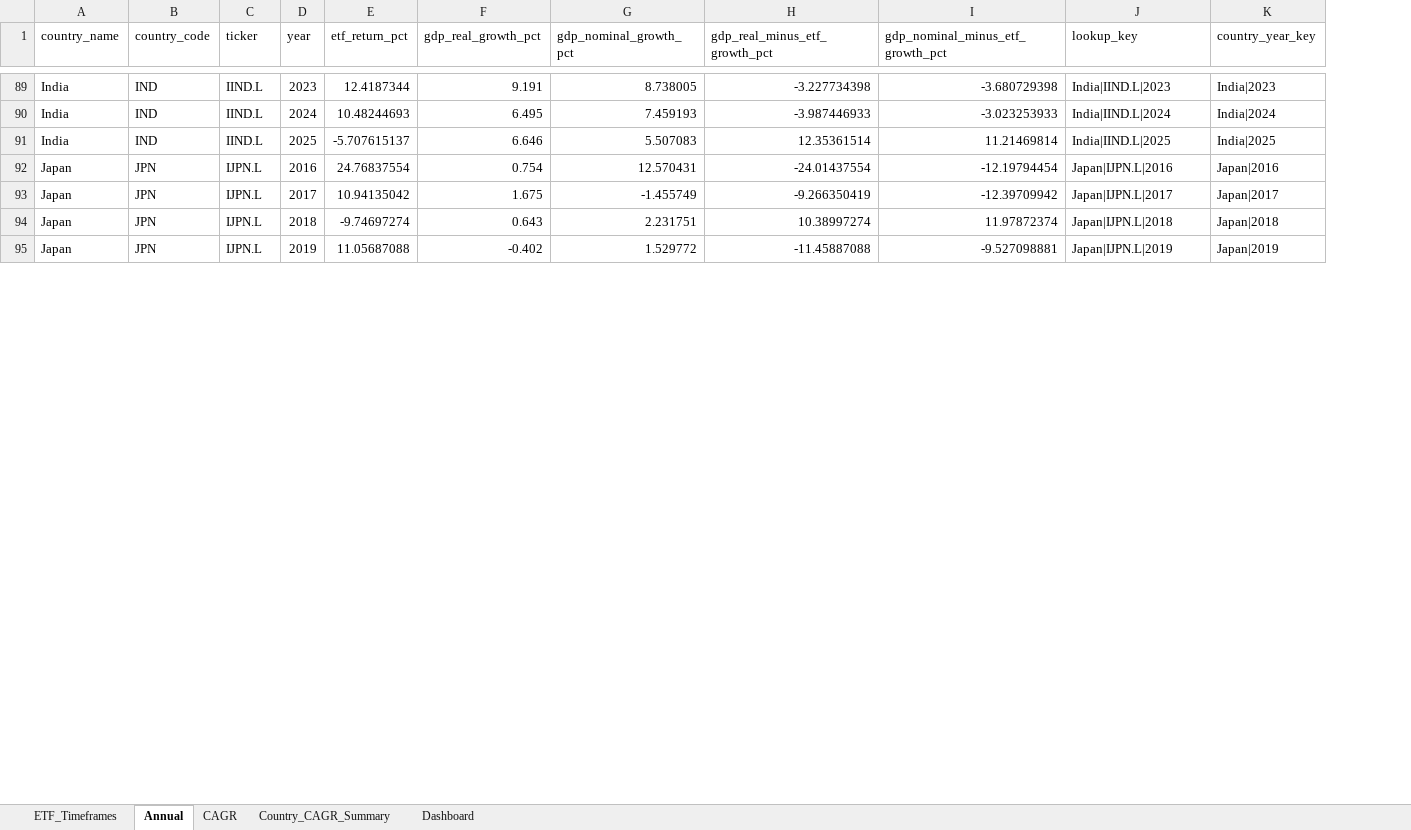
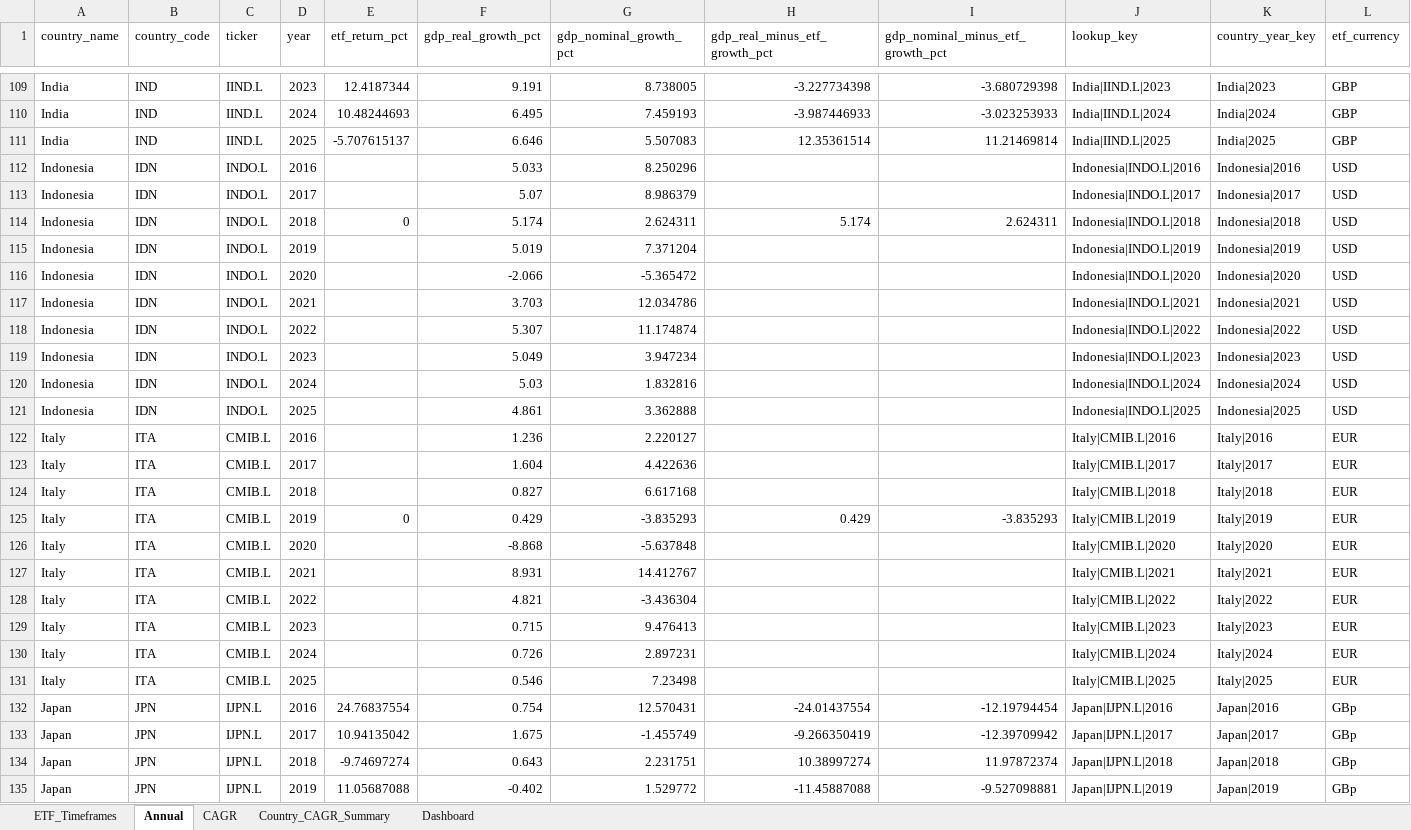
Before and after one commit to RamitChutani/macro-etf-data, an Excel workbook: data/outputs/etf_gdp_dashboard_mvp.xlsx, sheet Annual, drawn as a sheet; only a part is shown, gaps mark what is left out; values as stored, in another font and other column widths than the file's, no borders; the diff covers the shown part only; the diff names each change by its address in the sheet, - before the commit and + after, or states it on an @@ line.

Commit message:
Relax LSE currency filter and surface ETF currency in outputs

```diff
--- a/data/outputs/etf_gdp_dashboard_mvp.xlsx (sheet Annual)
+++ b/data/outputs/etf_gdp_dashboard_mvp.xlsx (sheet Annual)
+column L (etf_currency), rows 109-111: all GBP; rows 132-135: all GBp
+row 112: Indonesia | IDN | INDO.L | 2016 |  | 5.033 | 8.250296 |  |  | Indonesia|INDO.L|2016 | Indonesia|2016 | USD
+row 113: Indonesia | IDN | INDO.L | 2017 |  | 5.07 | 8.986379 |  |  | Indonesia|INDO.L|2017 | Indonesia|2017 | USD
+row 114: Indonesia | IDN | INDO.L | 2018 | 0 | 5.174 | 2.624311 | 5.174 | 2.624311 | Indonesia|INDO.L|2018 | Indonesia|2018 | USD
+row 115: Indonesia | IDN | INDO.L | 2019 |  | 5.019 | 7.371204 |  |  | Indonesia|INDO.L|2019 | Indonesia|2019 | USD
+row 116: Indonesia | IDN | INDO.L | 2020 |  | -2.066 | -5.365472 |  |  | Indonesia|INDO.L|2020 | Indonesia|2020 | USD
+row 117: Indonesia | IDN | INDO.L | 2021 |  | 3.703 | 12.034786 |  |  | Indonesia|INDO.L|2021 | Indonesia|2021 | USD
+row 118: Indonesia | IDN | INDO.L | 2022 |  | 5.307 | 11.174874 |  |  | Indonesia|INDO.L|2022 | Indonesia|2022 | USD
+row 119: Indonesia | IDN | INDO.L | 2023 |  | 5.049 | 3.947234 |  |  | Indonesia|INDO.L|2023 | Indonesia|2023 | USD
+row 120: Indonesia | IDN | INDO.L | 2024 |  | 5.03 | 1.832816 |  |  | Indonesia|INDO.L|2024 | Indonesia|2024 | USD
+row 121: Indonesia | IDN | INDO.L | 2025 |  | 4.861 | 3.362888 |  |  | Indonesia|INDO.L|2025 | Indonesia|2025 | USD
+row 122: Italy | ITA | CMIB.L | 2016 |  | 1.236 | 2.220127 |  |  | Italy|CMIB.L|2016 | Italy|2016 | EUR
+row 123: Italy | ITA | CMIB.L | 2017 |  | 1.604 | 4.422636 |  |  | Italy|CMIB.L|2017 | Italy|2017 | EUR
+row 124: Italy | ITA | CMIB.L | 2018 |  | 0.827 | 6.617168 |  |  | Italy|CMIB.L|2018 | Italy|2018 | EUR
+row 125: Italy | ITA | CMIB.L | 2019 | 0 | 0.429 | -3.835293 | 0.429 | -3.835293 | Italy|CMIB.L|2019 | Italy|2019 | EUR
+row 126: Italy | ITA | CMIB.L | 2020 |  | -8.868 | -5.637848 |  |  | Italy|CMIB.L|2020 | Italy|2020 | EUR
+row 127: Italy | ITA | CMIB.L | 2021 |  | 8.931 | 14.412767 |  |  | Italy|CMIB.L|2021 | Italy|2021 | EUR
+row 128: Italy | ITA | CMIB.L | 2022 |  | 4.821 | -3.436304 |  |  | Italy|CMIB.L|2022 | Italy|2022 | EUR
+row 129: Italy | ITA | CMIB.L | 2023 |  | 0.715 | 9.476413 |  |  | Italy|CMIB.L|2023 | Italy|2023 | EUR
+row 130: Italy | ITA | CMIB.L | 2024 |  | 0.726 | 2.897231 |  |  | Italy|CMIB.L|2024 | Italy|2024 | EUR
+row 131: Italy | ITA | CMIB.L | 2025 |  | 0.546 | 7.23498 |  |  | Italy|CMIB.L|2025 | Italy|2025 | EUR
```
Also changed, not shown: 60 added rows elsewhere in this sheet, sheet CAGR, sheet ETF_Timeframes, sheet Country_CAGR_Summary, sheet Dashboard, 9 other files.
